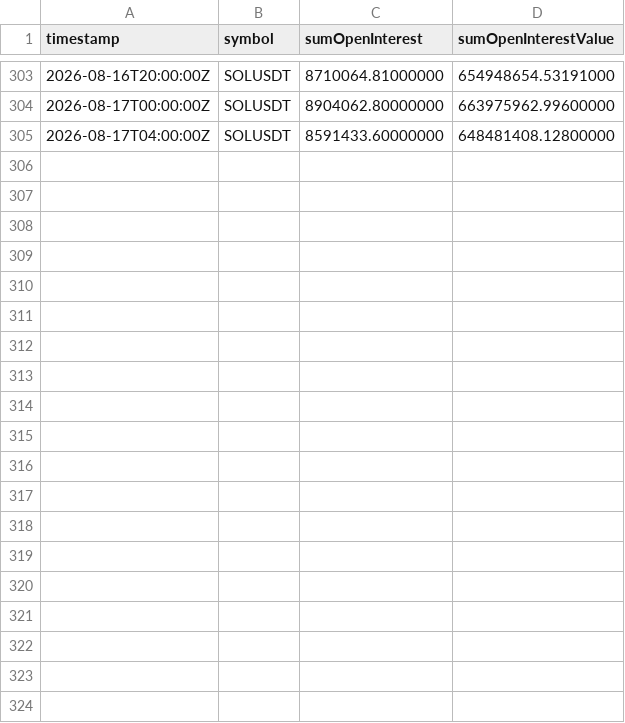
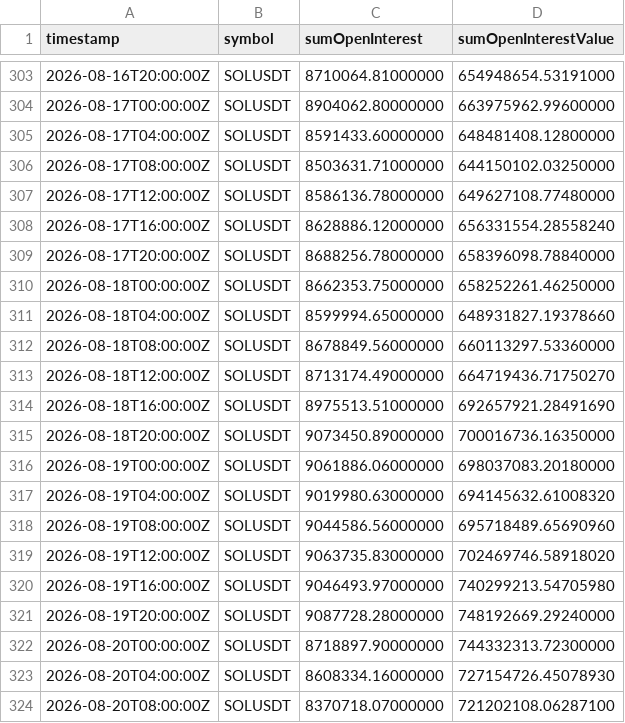
Before and after one commit to zargul123/zar-x, a CSV file: data/oi_history/SOLUSDT_4h.csv, drawn as a sheet; only a part is shown, gaps mark what is left out; the diff covers the shown part only.

```diff
--- a/data/oi_history/SOLUSDT_4h.csv
+++ b/data/oi_history/SOLUSDT_4h.csv
@@ -305 +305,20 @@ timestamp,symbol,sumOpenInterest,sumOpenInterestValue
 2026-08-17T04:00:00Z,SOLUSDT,8591433.60000000,648481408.12800000
+2026-08-17T08:00:00Z,SOLUSDT,8503631.71000000,644150102.03250000
+2026-08-17T12:00:00Z,SOLUSDT,8586136.78000000,649627108.77480000
+2026-08-17T16:00:00Z,SOLUSDT,8628886.12000000,656331554.28558240
+2026-08-17T20:00:00Z,SOLUSDT,8688256.78000000,658396098.78840000
+2026-08-18T00:00:00Z,SOLUSDT,8662353.75000000,658252261.46250000
+2026-08-18T04:00:00Z,SOLUSDT,8599994.65000000,648931827.19378660
+2026-08-18T08:00:00Z,SOLUSDT,8678849.56000000,660113297.53360000
+2026-08-18T12:00:00Z,SOLUSDT,8713174.49000000,664719436.71750270
+2026-08-18T16:00:00Z,SOLUSDT,8975513.51000000,692657921.28491690
+2026-08-18T20:00:00Z,SOLUSDT,9073450.89000000,700016736.16350000
+2026-08-19T00:00:00Z,SOLUSDT,9061886.06000000,698037083.20180000
+2026-08-19T04:00:00Z,SOLUSDT,9019980.63000000,694145632.61008320
+2026-08-19T08:00:00Z,SOLUSDT,9044586.56000000,695718489.65690960
+2026-08-19T12:00:00Z,SOLUSDT,9063735.83000000,702469746.58918020
+2026-08-19T16:00:00Z,SOLUSDT,9046493.97000000,740299213.54705980
+2026-08-19T20:00:00Z,SOLUSDT,9087728.28000000,748192669.29240000
+2026-08-20T00:00:00Z,SOLUSDT,8718897.90000000,744332313.72300000
+2026-08-20T04:00:00Z,SOLUSDT,8608334.16000000,727154726.45078930
+2026-08-20T08:00:00Z,SOLUSDT,8370718.07000000,721202108.06287100
```
Also changed, not shown: 23 added rows elsewhere in this file, data/oi_history/BTCUSDT_4h.csv, data/oi_history/ETHUSDT_4h.csv.
